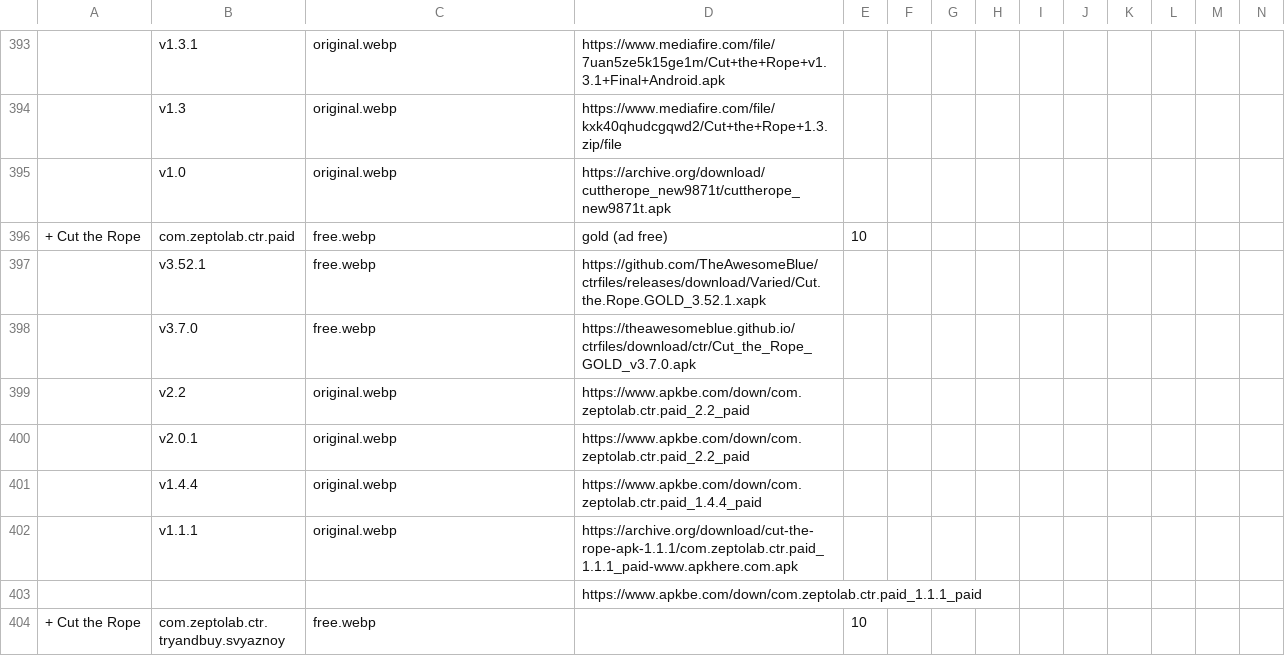
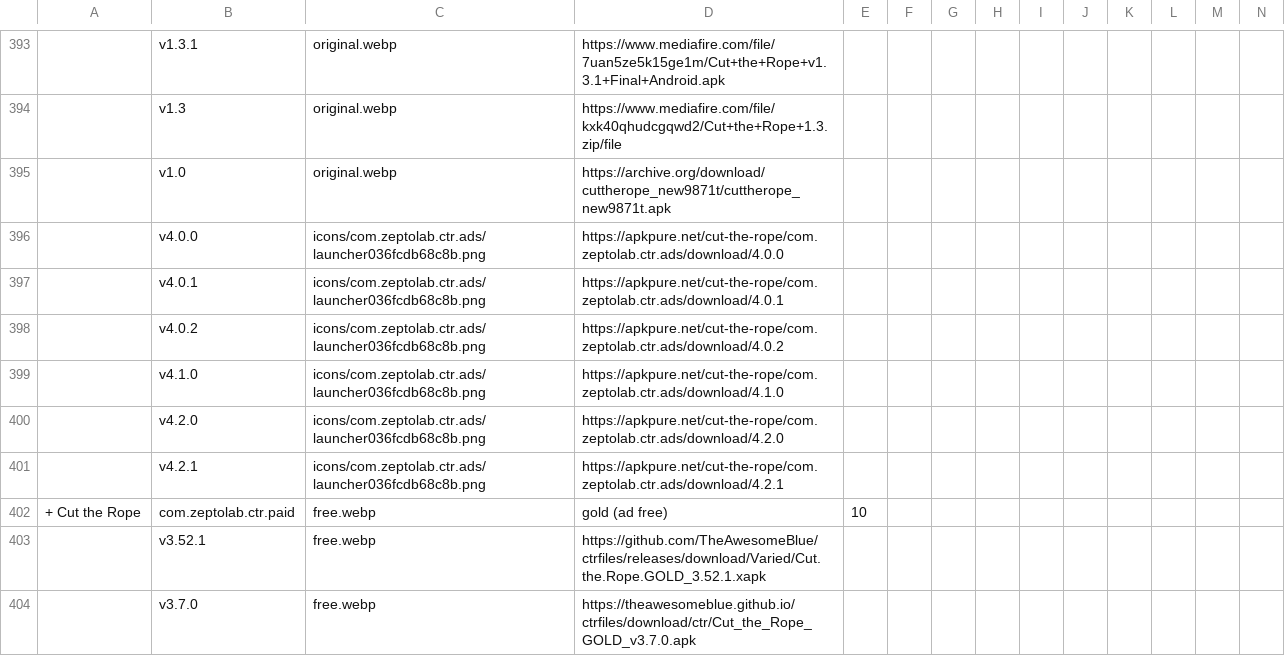
Before and after one commit to sogful/candies.monster, a CSV file: versions/android.csv, drawn as a sheet; only a part is shown, gaps mark what is left out; the shorter side is filled out with more unchanged rows; rows hold the shown columns only; the diff names each change by its address in the sheet, - before the commit and + after, or states it on an @@ line.

```diff
--- a/versions/android.csv
+++ b/versions/android.csv
+row 396:  | v4.0.0 | icons/com.zeptolab.ctr.ads/launcher036fcdb68c8b.png | https://apkpure.net/cut-the-rope/com.zeptolab.ctr.ads/download/4.0.0
+row 397:  | v4.0.1 | icons/com.zeptolab.ctr.ads/launcher036fcdb68c8b.png | https://apkpure.net/cut-the-rope/com.zeptolab.ctr.ads/download/4.0.1
+row 398:  | v4.0.2 | icons/com.zeptolab.ctr.ads/launcher036fcdb68c8b.png | https://apkpure.net/cut-the-rope/com.zeptolab.ctr.ads/download/4.0.2
+row 399:  | v4.1.0 | icons/com.zeptolab.ctr.ads/launcher036fcdb68c8b.png | https://apkpure.net/cut-the-rope/com.zeptolab.ctr.ads/download/4.1.0
+row 400:  | v4.2.0 | icons/com.zeptolab.ctr.ads/launcher036fcdb68c8b.png | https://apkpure.net/cut-the-rope/com.zeptolab.ctr.ads/download/4.2.0
+row 401:  | v4.2.1 | icons/com.zeptolab.ctr.ads/launcher036fcdb68c8b.png | https://apkpure.net/cut-the-rope/com.zeptolab.ctr.ads/download/4.2.1
```
Also changed, not shown: 1 other file.
